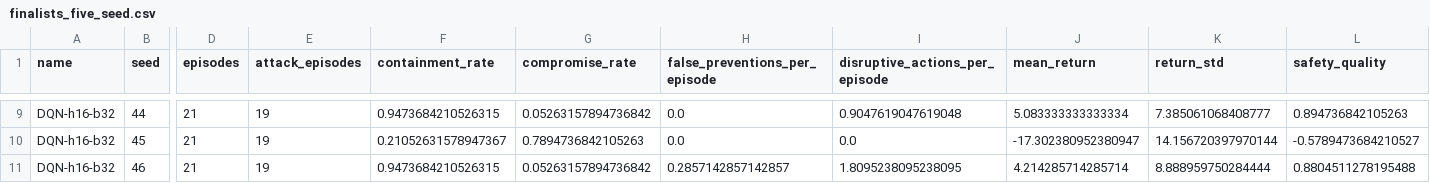
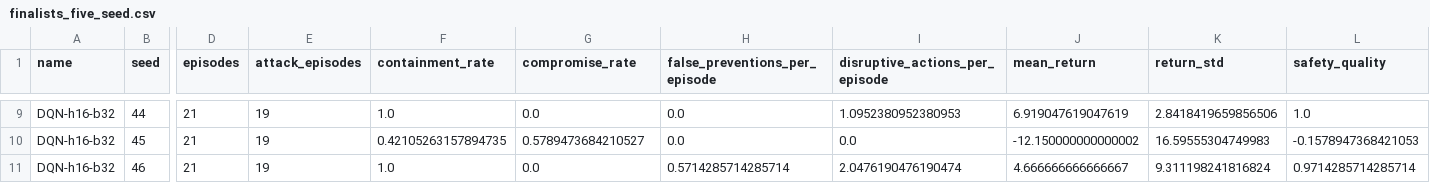
Before and after one commit to gegestalt/kodeRvR, a CSV file: results/notebook_ips_lab/finalists_five_seed/finalists_five_seed.csv, drawn as a sheet; only a part is shown, gaps mark what is left out; the diff covers the shown part only; the diff names each change by its address in the sheet, - before the commit and + after, or states it on an @@ line.

Commit message:
chore: refresh IPS notebook evidence

```diff
--- a/results/notebook_ips_lab/finalists_five_seed/finalists_five_seed.csv
+++ b/results/notebook_ips_lab/finalists_five_seed/finalists_five_seed.csv
-F9 (containment_rate): 0.9473684210526315
+F9 (containment_rate): 1.0
-G9 (compromise_rate): 0.05263157894736842
+G9 (compromise_rate): 0.0
-I9 (disruptive_actions_per_episode): 0.9047619047619048
+I9 (disruptive_actions_per_episode): 1.0952380952380953
-J9 (mean_return): 5.083333333333334
+J9 (mean_return): 6.919047619047619
-K9 (return_std): 7.385061068408777
+K9 (return_std): 2.8418419659856506
-L9 (safety_quality): 0.894736842105263
+L9 (safety_quality): 1.0
-F10 (containment_rate): 0.21052631578947367
+F10 (containment_rate): 0.42105263157894735
-G10 (compromise_rate): 0.7894736842105263
+G10 (compromise_rate): 0.5789473684210527
-J10 (mean_return): -17.302380952380947
+J10 (mean_return): -12.150000000000002
-K10 (return_std): 14.156720397970144
+K10 (return_std): 16.59555304749983
-L10 (safety_quality): -0.5789473684210527
+L10 (safety_quality): -0.1578947368421053
-F11 (containment_rate): 0.9473684210526315
+F11 (containment_rate): 1.0
-G11 (compromise_rate): 0.05263157894736842
+G11 (compromise_rate): 0.0
-H11 (false_preventions_per_episode): 0.2857142857142857
+H11 (false_preventions_per_episode): 0.5714285714285714
-I11 (disruptive_actions_per_episode): 1.8095238095238095
+I11 (disruptive_actions_per_episode): 2.0476190476190474
-J11 (mean_return): 4.214285714285714
+J11 (mean_return): 4.666666666666667
-K11 (return_std): 8.888959750284444
+K11 (return_std): 9.311198241816824
-L11 (safety_quality): 0.8804511278195488
+L11 (safety_quality): 0.9714285714285714
```
Also changed, not shown: 3 added rows, 3 removed rows and 25 edited cells elsewhere in this file, results/notebook_ips_lab/dataset_multi_seed/final_test_per_seed.csv, 4 other files.
